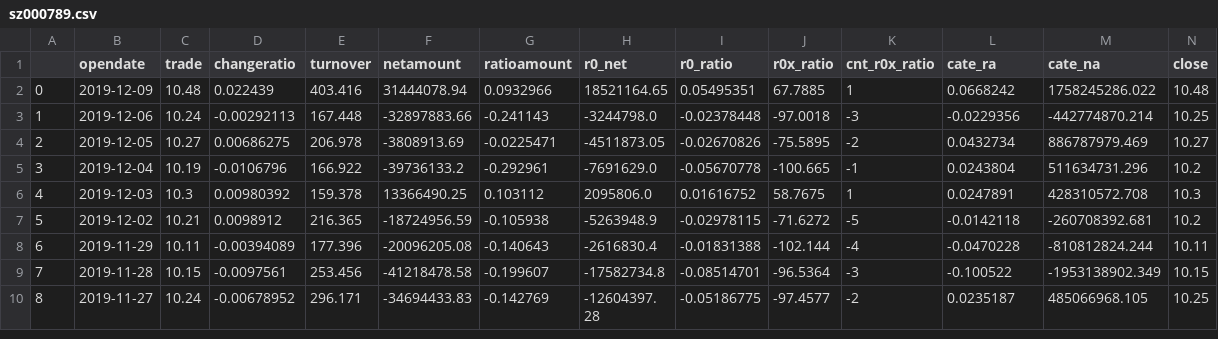
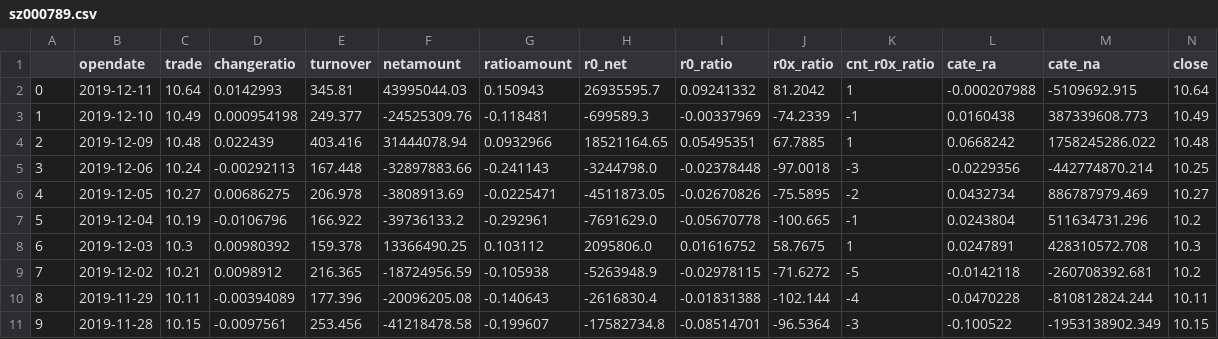
Before and after one commit to qtisan/asteria, a CSV file: apps/stocking/data/original/sz000789.csv, drawn as a sheet; only a part is shown; the shorter side is filled out with more unchanged rows; addresses are those after the commit; rows hold the shown columns only; the diff names each change by its address in the sheet, - before the commit and + after, or states it on an @@ line.

```diff
--- a/apps/stocking/data/original/sz000789.csv
+++ b/apps/stocking/data/original/sz000789.csv
+row 2: 0 | 2019-12-11 | 10.64 | 0.0142993 | 345.81 | 43995044.03 | 0.150943 | 26935595.7 | 0.09241332 | 81.2042 | 1 | -0.000207988 | -5109692.915 | 10.64
+row 3: 1 | 2019-12-10 | 10.49 | 0.000954198 | 249.377 | -24525309.76 | -0.118481 | -699589.3 | -0.00337969 | -74.2339 | -1 | 0.0160438 | 387339608.773 | 10.49
@@ column A renumbered from row 4 down @@
```
Also changed, not shown: apps/stocking/data/original/sz002415.csv, 57 other files.
